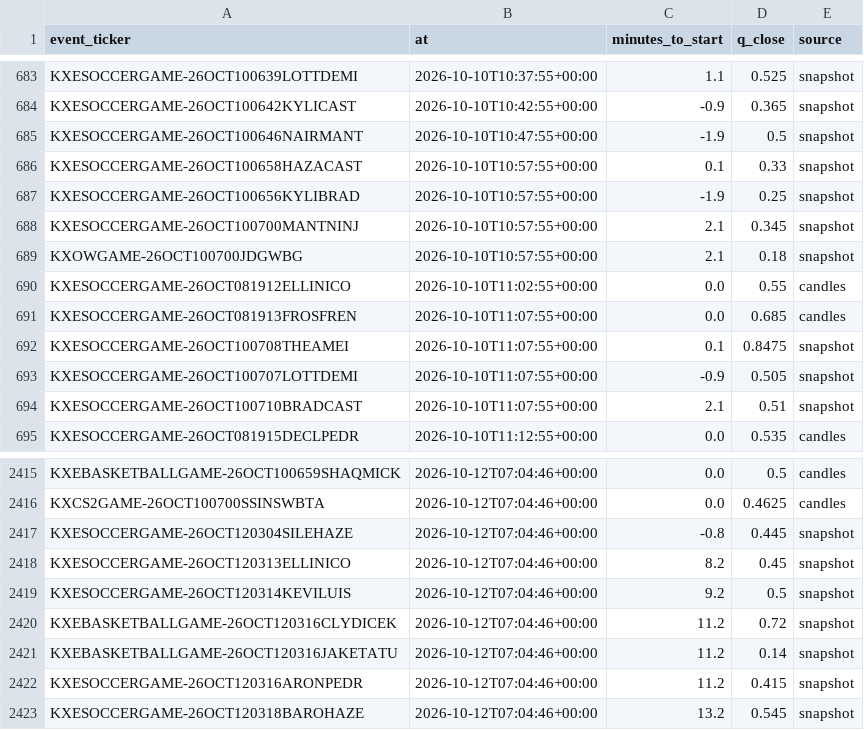
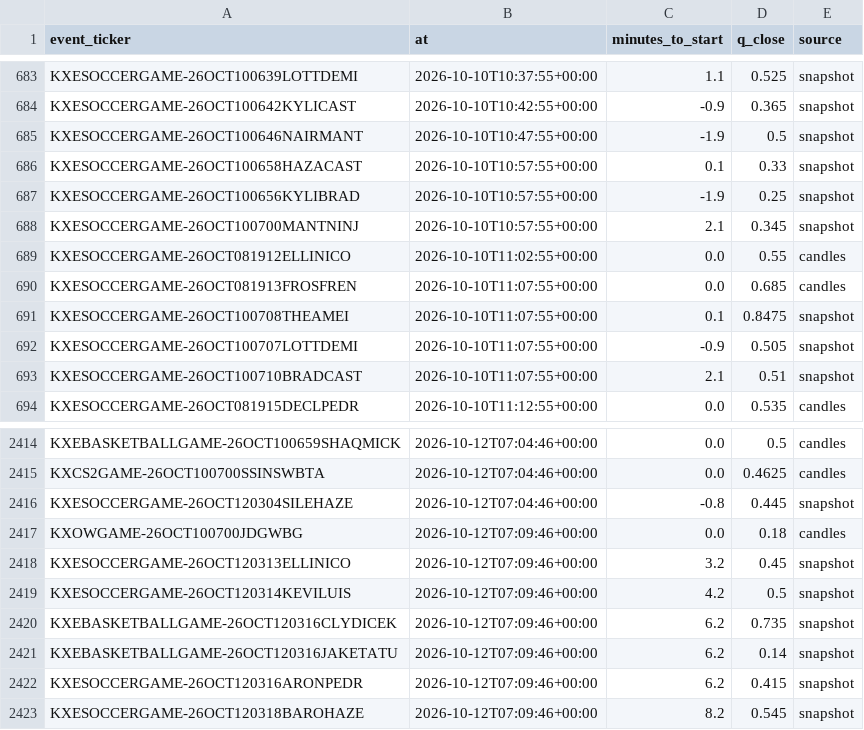
Before and after one commit to nathangin/esports-betting, a CSV file: state/paper/closes.csv, drawn as a sheet; only a part is shown, gaps mark what is left out.

```diff
--- a/state/paper/closes.csv
+++ b/state/paper/closes.csv
@@ -688,3 +688,2 @@ KXESOCCERGAME-26OCT100656KYLIBRAD,2026-10-10T10:57:55+00:00,-1.9,0.25,snapshot
 KXESOCCERGAME-26OCT100700MANTNINJ,2026-10-10T10:57:55+00:00,2.1,0.345,snapshot
-KXOWGAME-26OCT100700JDGWBG,2026-10-10T10:57:55+00:00,2.1,0.18,snapshot
 KXESOCCERGAME-26OCT081912ELLINICO,2026-10-10T11:02:55+00:00,0.0,0.55,candles
@@ -2417,7 +2416,8 @@ KXCS2GAME-26OCT100700SSINSWBTA,2026-10-12T07:04:46+00:00,0.0,0.4625,candles
 KXESOCCERGAME-26OCT120304SILEHAZE,2026-10-12T07:04:46+00:00,-0.8,0.445,snapshot
-KXESOCCERGAME-26OCT120313ELLINICO,2026-10-12T07:04:46+00:00,8.2,0.45,snapshot
-KXESOCCERGAME-26OCT120314KEVILUIS,2026-10-12T07:04:46+00:00,9.2,0.5,snapshot
-KXEBASKETBALLGAME-26OCT120316CLYDICEK,2026-10-12T07:04:46+00:00,11.2,0.72,snapshot
-KXEBASKETBALLGAME-26OCT120316JAKETATU,2026-10-12T07:04:46+00:00,11.2,0.14,snapshot
-KXESOCCERGAME-26OCT120316ARONPEDR,2026-10-12T07:04:46+00:00,11.2,0.415,snapshot
-KXESOCCERGAME-26OCT120318BAROHAZE,2026-10-12T07:04:46+00:00,13.2,0.545,snapshot
+KXOWGAME-26OCT100700JDGWBG,2026-10-12T07:09:46+00:00,0.0,0.18,candles
+KXESOCCERGAME-26OCT120313ELLINICO,2026-10-12T07:09:46+00:00,3.2,0.45,snapshot
+KXESOCCERGAME-26OCT120314KEVILUIS,2026-10-12T07:09:46+00:00,4.2,0.5,snapshot
+KXEBASKETBALLGAME-26OCT120316CLYDICEK,2026-10-12T07:09:46+00:00,6.2,0.735,snapshot
+KXEBASKETBALLGAME-26OCT120316JAKETATU,2026-10-12T07:09:46+00:00,6.2,0.14,snapshot
+KXESOCCERGAME-26OCT120316ARONPEDR,2026-10-12T07:09:46+00:00,6.2,0.415,snapshot
+KXESOCCERGAME-26OCT120318BAROHAZE,2026-10-12T07:09:46+00:00,8.2,0.545,snapshot
```
Also changed, not shown: 4 other files.
